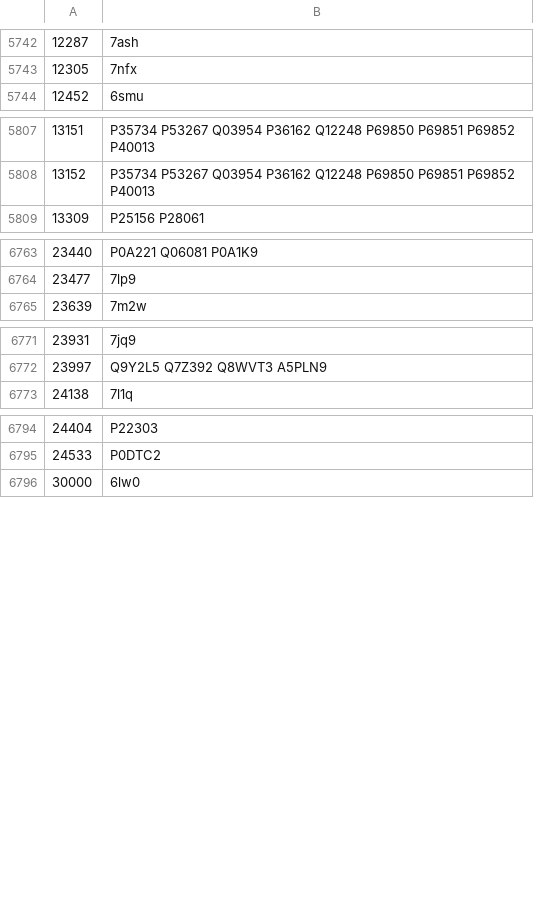
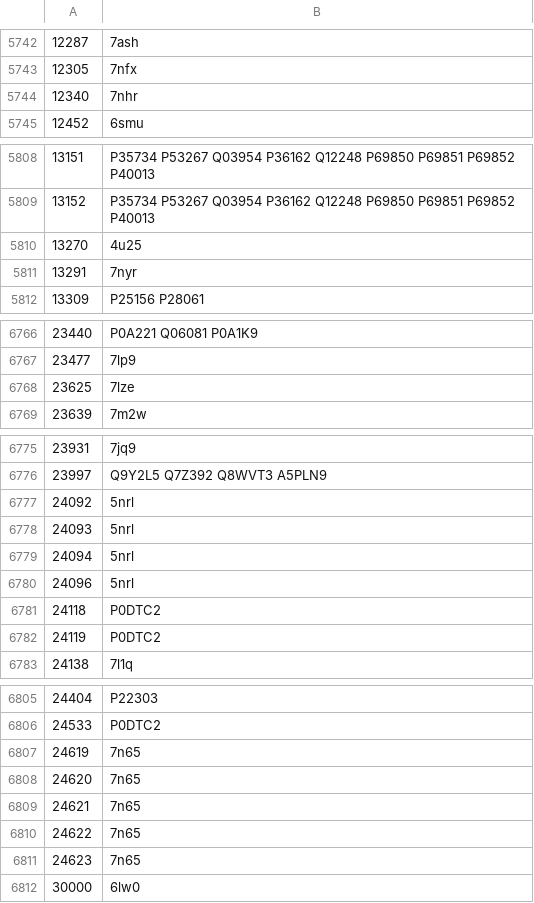
Before and after one commit to hiro111suzu/yorodumi-edit, a TSV file: unpid_emdb_annot.tsv, drawn as a sheet; only a part is shown, gaps mark what is left out; the diff covers the shown part only; the diff names each change by its address in the sheet, - before the commit and + after, or states it on an @@ line.

```diff
--- a/unpid_emdb_annot.tsv
+++ b/unpid_emdb_annot.tsv
+row 5744: 12340 | 7nhr
+row 5810: 13270 | 4u25
+row 5811: 13291 | 7nyr
+row 6768: 23625 | 7lze
+row 6777: 24092 | 5nrl
+row 6778: 24093 | 5nrl
+row 6779: 24094 | 5nrl
+row 6780: 24096 | 5nrl
+row 6781: 24118 | P0DTC2
+row 6782: 24119 | P0DTC2
+row 6807: 24619 | 7n65
+row 6808: 24620 | 7n65
+row 6809: 24621 | 7n65
+row 6810: 24622 | 7n65
+row 6811: 24623 | 7n65
```
Also changed, not shown: 1 added row elsewhere in this file, blist.tsv, categ.tsv, 5 other files.
